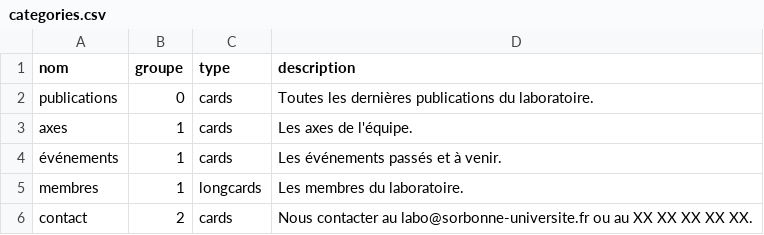
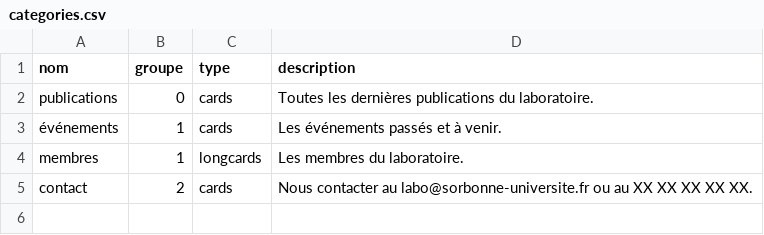
Before and after one commit to HDEA-Sorbonne/hdea-sorbonne.github.io, a CSV file: scripts/inputs/categories.csv, drawn as a sheet; the diff names each change by its address in the sheet, - before the commit and + after, or states it on an @@ line.

Commit message:
Update categories.csv

```diff
--- a/scripts/inputs/categories.csv
+++ b/scripts/inputs/categories.csv
-row 3: axes | 1 | cards | Les axes de l'équipe.
```
